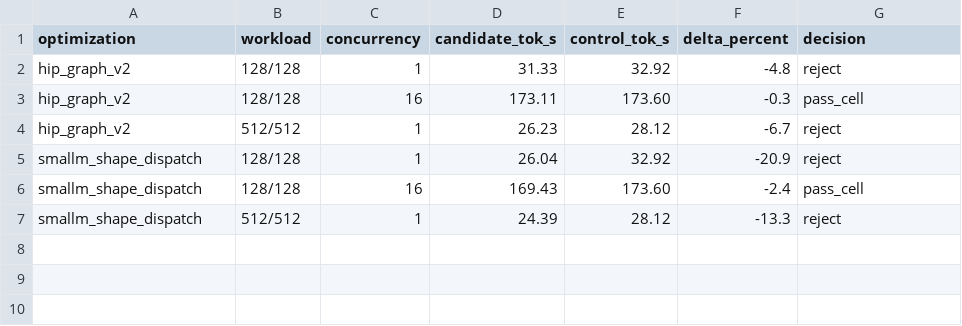
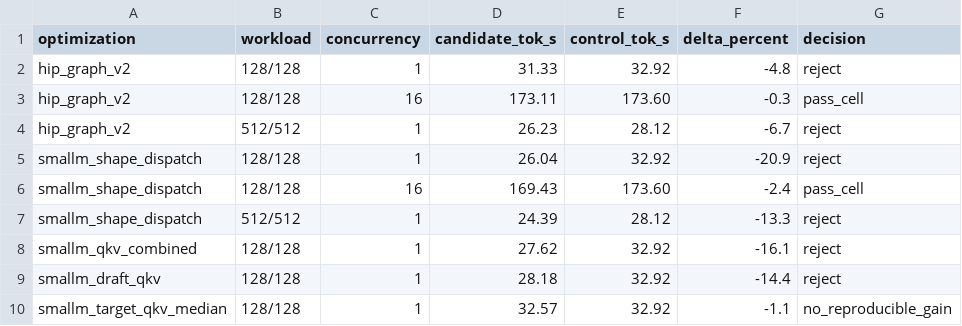
Before and after one commit to zhentaocc/radeon-llm-optimization, a CSV file: results/optimization_ab_summary.csv, drawn as a sheet.

```diff
--- a/results/optimization_ab_summary.csv
+++ b/results/optimization_ab_summary.csv
@@ -7 +7,4 @@ smallm_shape_dispatch,128/128,16,169.43,173.60,-2.4,pass_cell
 smallm_shape_dispatch,512/512,1,24.39,28.12,-13.3,reject
+smallm_qkv_combined,128/128,1,27.62,32.92,-16.1,reject
+smallm_draft_qkv,128/128,1,28.18,32.92,-14.4,reject
+smallm_target_qkv_median,128/128,1,32.57,32.92,-1.1,no_reproducible_gain
```
Also changed, not shown: 3 other files.
